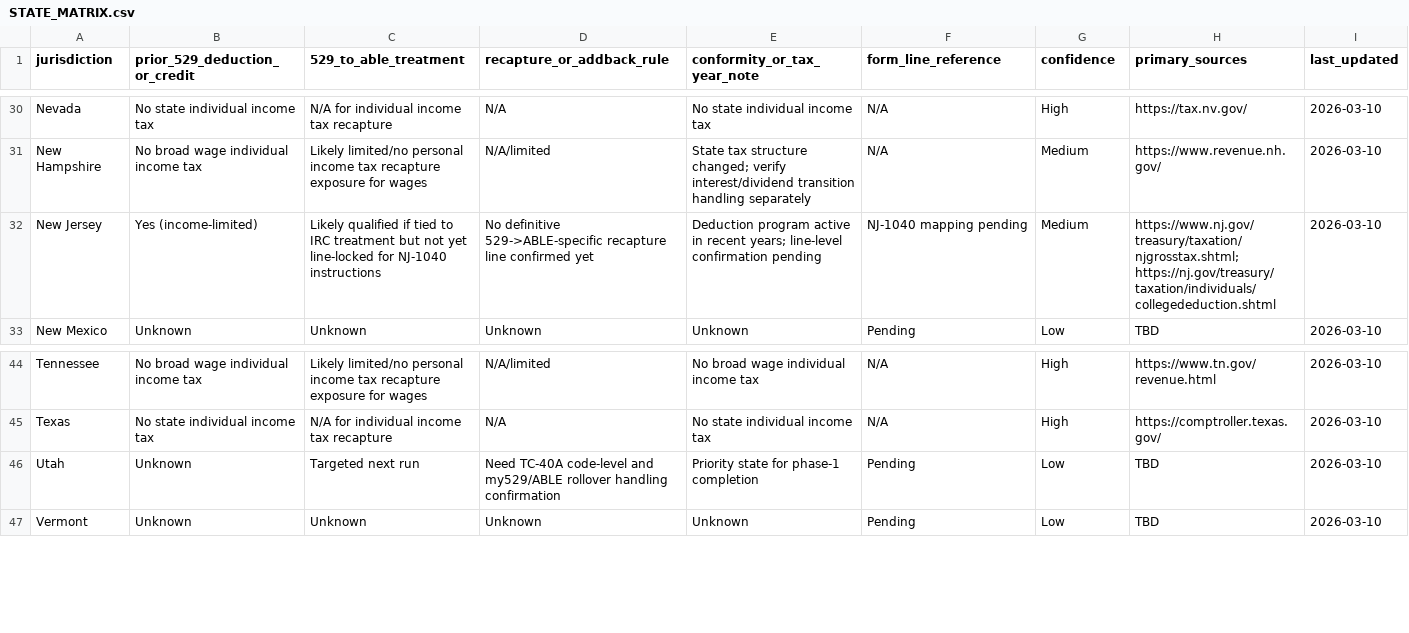
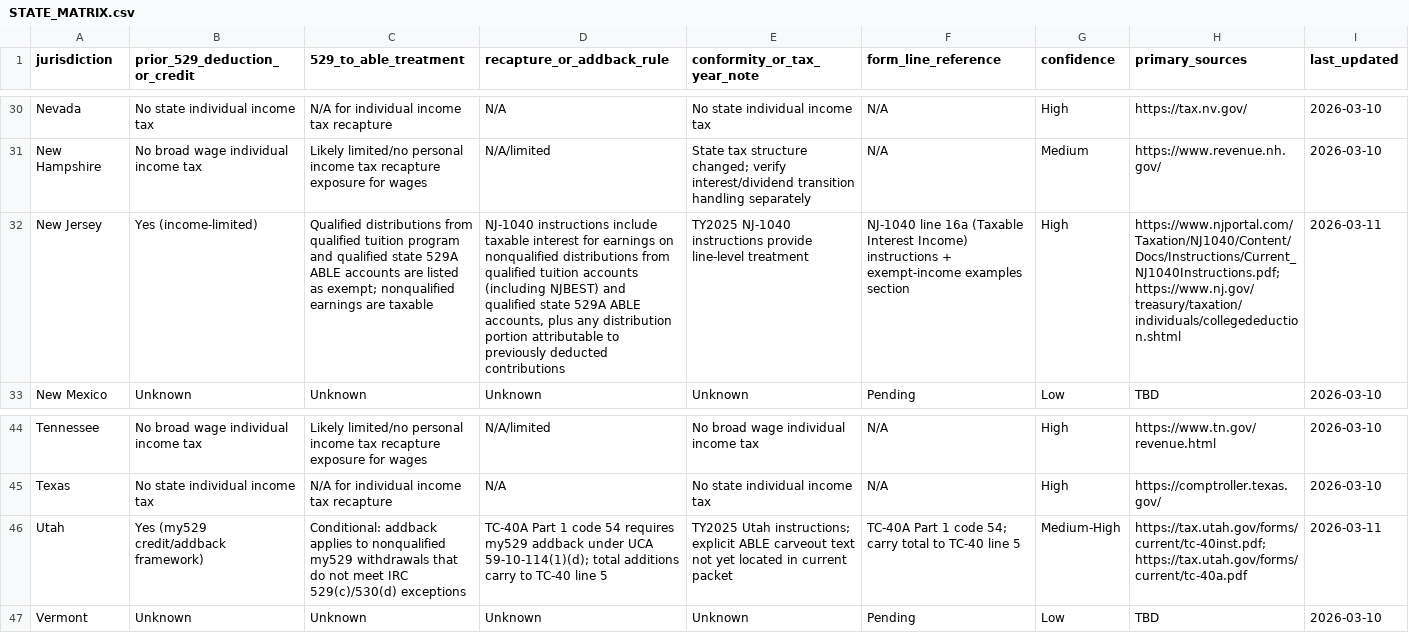
Before and after one commit to mjwillowtree/Hello-World, a CSV file: knowledge/able-529/outputs/STATE_MATRIX.csv, drawn as a sheet; only a part is shown, gaps mark what is left out; the diff names each change by its address in the sheet, - before the commit and + after, or states it on an @@ line.

```diff
--- a/knowledge/able-529/outputs/STATE_MATRIX.csv
+++ b/knowledge/able-529/outputs/STATE_MATRIX.csv
-C32 (529_to_able_treatment): Likely qualified if tied to IRC treatment but not yet line-locked for NJ-1040 instructions
+C32 (529_to_able_treatment): Qualified distributions from qualified tuition program and qualified state 529A ABLE accounts are listed as exempt; nonqualified earnings are taxable
-D32 (recapture_or_addback_rule): No definitive 529->ABLE-specific recapture line confirmed yet
+D32 (recapture_or_addback_rule): NJ-1040 instructions include taxable interest for earnings on nonqualified distributions from qualified tuition accounts (including NJBEST) and qualified state 529A ABLE accounts, plus any distribution portion attributable to previously deducted contributions
-E32 (conformity_or_tax_year_note): Deduction program active in recent years; line-level confirmation pending
+E32 (conformity_or_tax_year_note): TY2025 NJ-1040 instructions provide line-level treatment
-F32 (form_line_reference): NJ-1040 mapping pending
+F32 (form_line_reference): NJ-1040 line 16a (Taxable Interest Income) instructions + exempt-income examples section
-G32 (confidence): Medium
+G32 (confidence): High
-H32 (primary_sources): https://www.nj.gov/treasury/taxation/njgrosstax.shtml; https://nj.gov/treasury/taxation/individuals/collegededuction.shtml
+H32 (primary_sources): https://www.njportal.com/Taxation/NJ1040/Content/Docs/Instructions/Current_NJ1040Instructions.pdf; https://www.nj.gov/treasury/taxation/individuals/collegededuction.shtml
-I32 (last_updated): 2026-03-10
+I32 (last_updated): 2026-03-11
-B46 (prior_529_deduction_or_credit): Unknown
+B46 (prior_529_deduction_or_credit): Yes (my529 credit/addback framework)
-C46 (529_to_able_treatment): Targeted next run
+C46 (529_to_able_treatment): Conditional: addback applies to nonqualified my529 withdrawals that do not meet IRC 529(c)/530(d) exceptions
-D46 (recapture_or_addback_rule): Need TC-40A code-level and my529/ABLE rollover handling confirmation
+D46 (recapture_or_addback_rule): TC-40A Part 1 code 54 requires my529 addback under UCA 59-10-114(1)(d); total additions carry to TC-40 line 5
-E46 (conformity_or_tax_year_note): Priority state for phase-1 completion
+E46 (conformity_or_tax_year_note): TY2025 Utah instructions; explicit ABLE carveout text not yet located in current packet
-F46 (form_line_reference): Pending
+F46 (form_line_reference): TC-40A Part 1 code 54; carry total to TC-40 line 5
-G46 (confidence): Low
+G46 (confidence): Medium-High
-H46 (primary_sources): TBD
+H46 (primary_sources): https://tax.utah.gov/forms/current/tc-40inst.pdf; https://tax.utah.gov/forms/current/tc-40a.pdf
-I46 (last_updated): 2026-03-10
+I46 (last_updated): 2026-03-11
```
Also changed, not shown: 16 other files.
